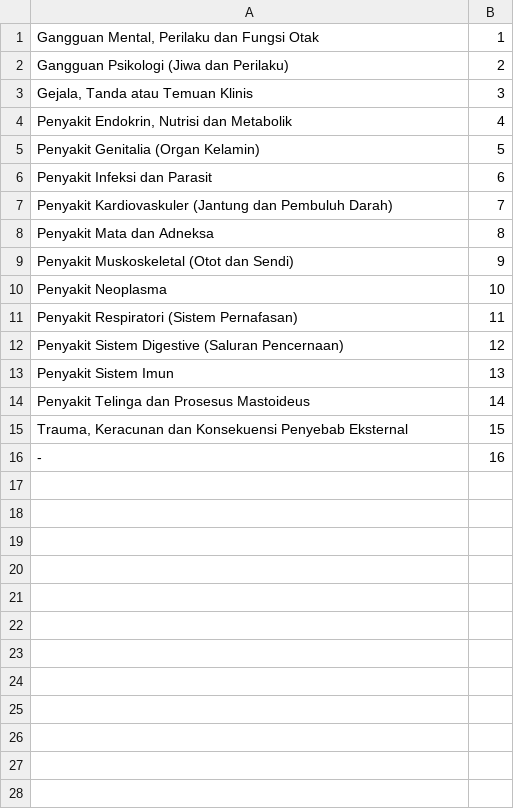
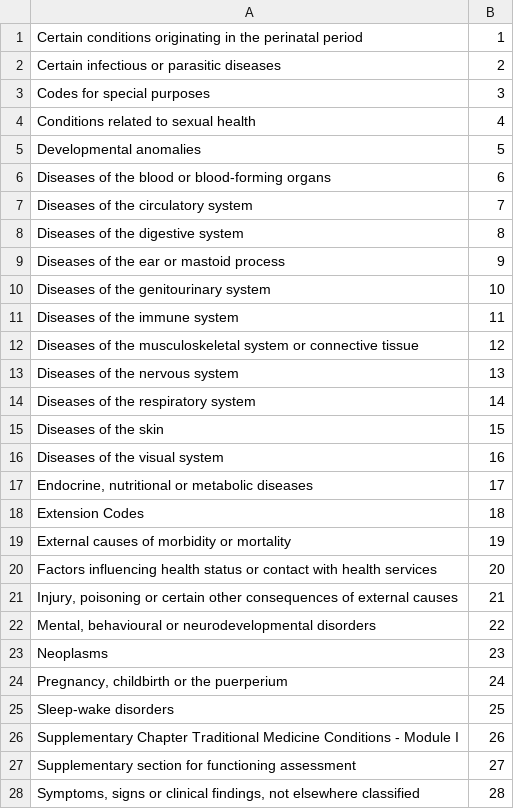
Before and after one commit to Debesocial/klinik-mip, a CSV file: database/data/klasifikasi.csv, drawn as a sheet.

Commit message:
md penyakit

```diff
--- a/database/data/klasifikasi.csv
+++ b/database/data/klasifikasi.csv
@@ -1,16 +1,28 @@
-Gangguan Mental, Perilaku dan Fungsi Otak;1
-Gangguan Psikologi (Jiwa dan Perilaku);2
-Gejala, Tanda atau Temuan Klinis;3
-Penyakit Endokrin, Nutrisi dan Metabolik;4
-Penyakit Genitalia (Organ Kelamin);5
-Penyakit Infeksi dan Parasit;6
-Penyakit Kardiovaskuler (Jantung dan Pembuluh Darah);7
-Penyakit Mata dan Adneksa;8
-Penyakit Muskoskeletal (Otot dan Sendi);9
-Penyakit Neoplasma;10
-Penyakit Respiratori (Sistem Pernafasan);11
-Penyakit Sistem Digestive (Saluran Pencernaan);12
-Penyakit Sistem Imun;13
-Penyakit Telinga dan Prosesus Mastoideus;14
-Trauma, Keracunan dan Konsekuensi Penyebab Eksternal;15
--;16
+Certain conditions originating in the perinatal period;1
+Certain infectious or parasitic diseases;2
+Codes for special purposes;3
+Conditions related to sexual health;4
+Developmental anomalies;5
+Diseases of the blood or blood-forming organs;6
+Diseases of the circulatory system;7
+Diseases of the digestive system;8
+Diseases of the ear or mastoid process;9
+Diseases of the genitourinary system;10
+Diseases of the immune system;11
+Diseases of the musculoskeletal system or connective tissue;12
+Diseases of the nervous system;13
+Diseases of the respiratory system;14
+Diseases of the skin;15
+Diseases of the visual system;16
+Endocrine, nutritional or metabolic diseases;17
+Extension Codes;18
+External causes of morbidity or mortality;19
+Factors influencing health status or contact with health services;20
+Injury, poisoning or certain other consequences of external causes;21
+Mental, behavioural or neurodevelopmental disorders;22
+Neoplasms;23
+Pregnancy, childbirth or the puerperium;24
+Sleep-wake disorders;25
+Supplementary Chapter Traditional Medicine Conditions - Module I;26
+Supplementary section for functioning assessment;27
+Symptoms, signs or clinical findings, not elsewhere classified;28
```
Also changed, not shown: 33 other files.
